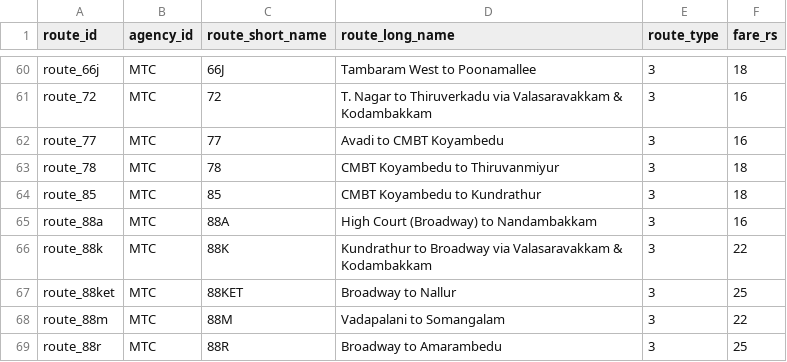
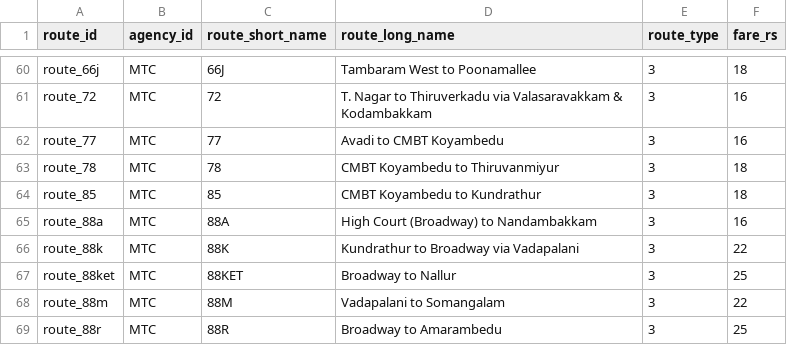
Before and after one commit to bharad07-cyber/Where-is-my-bus, a CSV file: datasets/chennai_gtfs_routes.csv, drawn as a sheet; only a part is shown, gaps mark what is left out.

```diff
--- a/datasets/chennai_gtfs_routes.csv
+++ b/datasets/chennai_gtfs_routes.csv
@@ -65,3 +65,3 @@ route_85,MTC,85,CMBT Koyambedu to Kundrathur,3,18
 route_88a,MTC,88A,High Court (Broadway) to Nandambakkam,3,16
-route_88k,MTC,88K,Kundrathur to Broadway via Valasaravakkam & Kodambakkam,3,22
+route_88k,MTC,88K,Kundrathur to Broadway via Vadapalani,3,22
 route_88ket,MTC,88KET,Broadway to Nallur,3,25
```
Also changed, not shown: datasets/chennai_gtfs_stop_times.csv, 1 other file.
